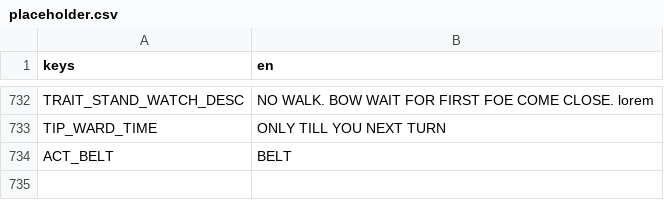
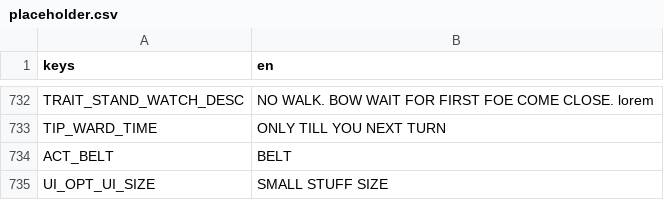
Before and after one commit to BrandonSigil/lodestone, a CSV file: game/text/placeholder.csv, drawn as a sheet; only a part is shown, gaps mark what is left out.

```diff
--- a/game/text/placeholder.csv
+++ b/game/text/placeholder.csv
@@ -734 +734,2 @@ TIP_WARD_TIME,ONLY TILL YOU NEXT TURN
 ACT_BELT,BELT
+UI_OPT_UI_SIZE,SMALL STUFF SIZE
```
Also changed, not shown: 6 other files.
